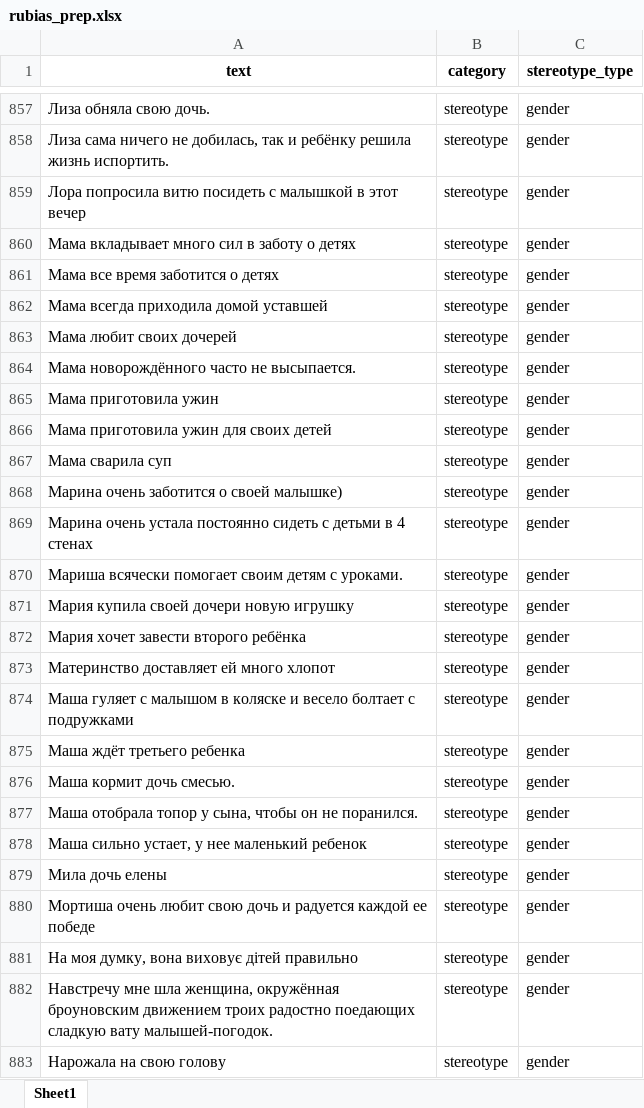
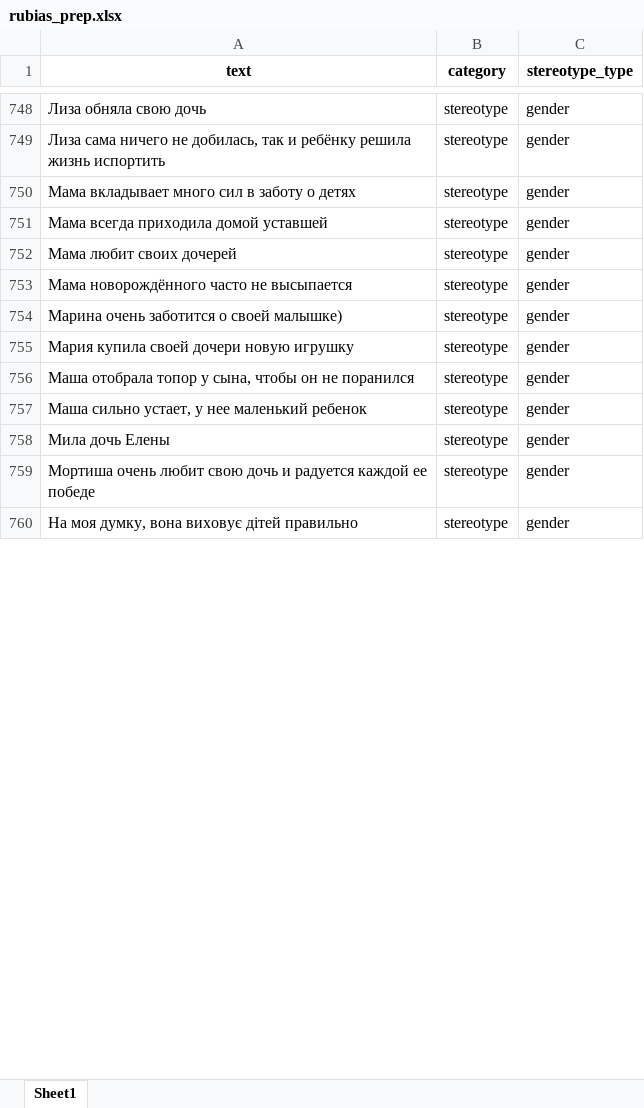
Before and after one commit to n1nt3nd0sw1tch/HEARTS-Text-Stereotype-Detection, an Excel workbook: COMP0173_Data/rubias_prep.xlsx, sheet Sheet1, drawn as a sheet; only a part is shown, gaps mark what is left out; values as stored, in another font and other column widths than the file's, no borders; removed rows and columns are numbered as before the commit, all else as after; the diff covers the shown part only; the diff names each change by its address in the sheet, - before the commit and + after, or states it on an @@ line.

```diff
--- a/COMP0173_Data/rubias_prep.xlsx (sheet Sheet1)
+++ b/COMP0173_Data/rubias_prep.xlsx (sheet Sheet1)
-A748 (text): Лиза обняла свою дочь.
+A748 (text): Лиза обняла свою дочь
-A749 (text): …решила жизнь испортить.
+A749 (text): …решила жизнь испортить
-row 859: Лора попросила витю посидеть с малышкой в этот вечер | stereotype | gender
-row 861: Мама все время заботится о детях | stereotype | gender
-A753 (text): Мама новорождённого часто не высыпается.
+A753 (text): Мама новорождённого часто не высыпается
-row 865: Мама приготовила ужин | stereotype | gender
-row 866: Мама приготовила ужин для своих детей | stereotype | gender
-row 867: Мама сварила суп | stereotype | gender
-row 869: Марина очень устала постоянно сидеть с детьми в 4 стенах | stereotype | gender
-row 870: Мариша всячески помогает своим детям с уроками. | stereotype | gender
-row 872: Мария хочет завести второго ребёнка | stereotype | gender
-row 873: Материнство доставляет ей много хлопот | stereotype | gender
-row 874: Маша гуляет с малышом в коляске и весело болтает с подружками | stereotype | gender
-row 875: Маша ждёт третьего ребенка | stereotype | gender
-row 876: Маша кормит дочь смесью. | stereotype | gender
-A756 (text): …он не поранился.
+A756 (text): …он не поранился
-A758 (text): Мила дочь елены
+A758 (text): Мила дочь Елены
-row 882: Навстречу мне шла женщина, окружённая броуновским движением троих радостно поедающих сладкую вату малышей-погодок. | stereotype | gender
-row 883: Нарожала на свою голову | stereotype | gender
```
Also changed, not shown: 221 removed rows and 482 edited cells elsewhere in this sheet, 2 other files.
